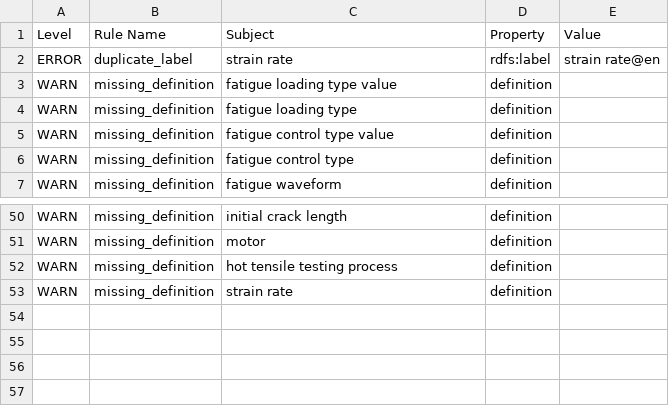
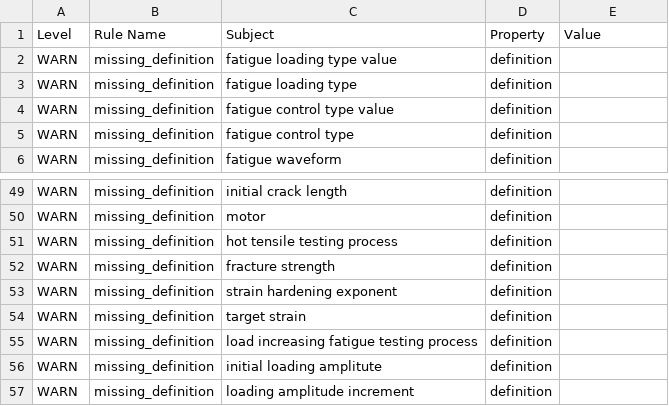
Before and after one commit to materialdigital/DiStEL-Mechanical-Testing-Ontology, a TSV file: src/ontology/reports/distel-mech-edit.owl-obo-report.tsv, drawn as a sheet; only a part is shown, gaps mark what is left out.

```diff
--- a/src/ontology/reports/distel-mech-edit.owl-obo-report.tsv
+++ b/src/ontology/reports/distel-mech-edit.owl-obo-report.tsv
@@ -1,3 +1,2 @@
 Level	Rule Name	Subject	Property	Value
-ERROR	duplicate_label	strain rate	rdfs:label	strain rate@en
 WARN	missing_definition	fatigue loading type value	definition	
@@ -52,2 +51,7 @@ WARN	missing_definition	motor	definition
 WARN	missing_definition	hot tensile testing process	definition	
-WARN	missing_definition	strain rate	definition	
+WARN	missing_definition	fracture strength	definition	
+WARN	missing_definition	strain hardening exponent	definition	
+WARN	missing_definition	target strain	definition	
+WARN	missing_definition	load increasing fatigue testing process	definition	
+WARN	missing_definition	initial loading amplitute	definition	
+WARN	missing_definition	loading amplitude increment	definition	
```
Also changed, not shown: 15 other files.
